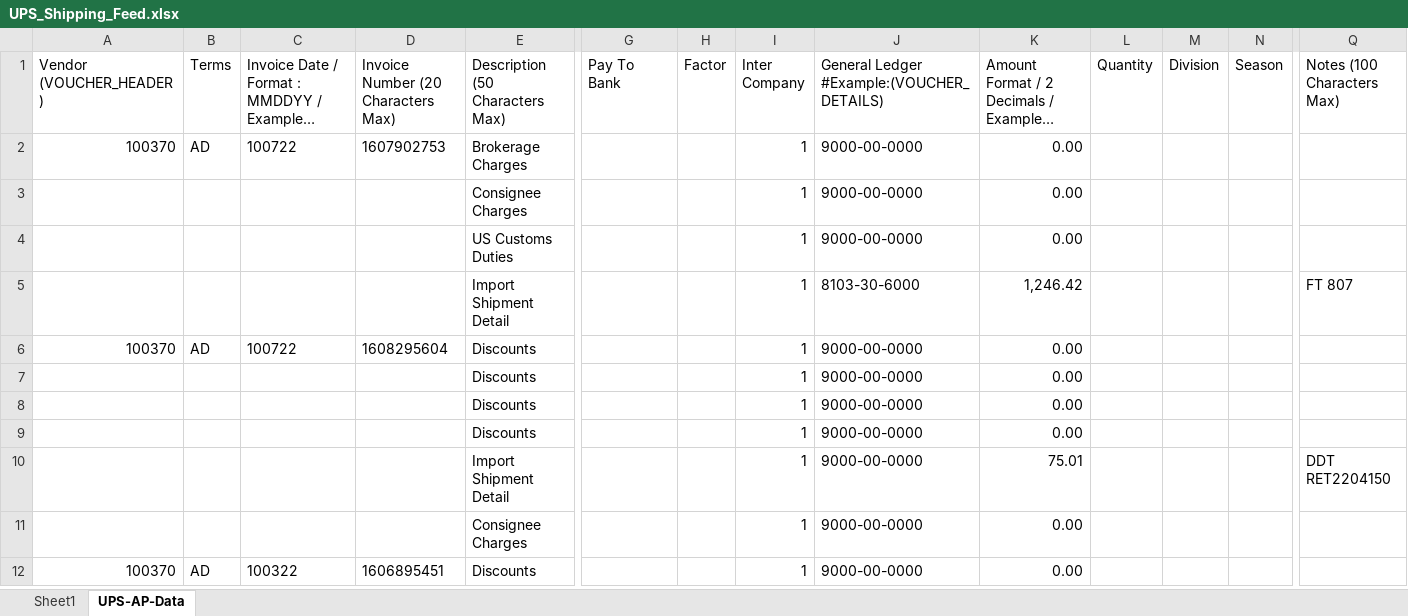
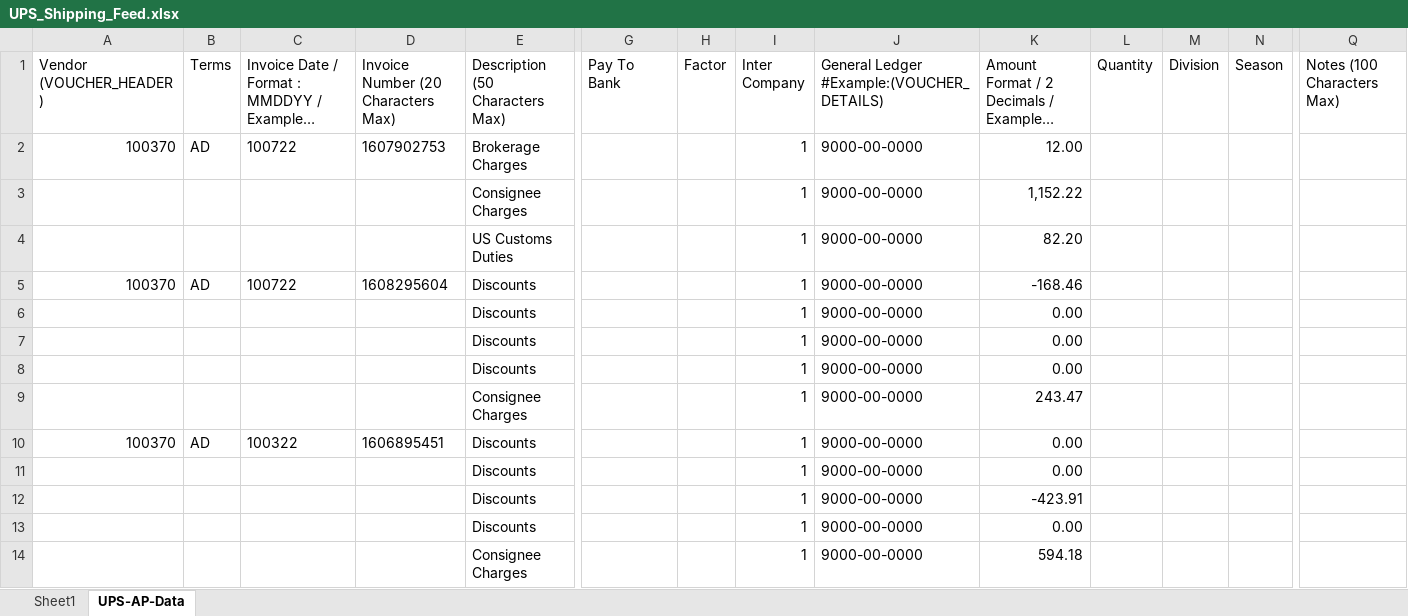
Before and after one commit to SaxonEnterprisesLLC/GH-Shipping-Python-Excel, an Excel workbook: UPS_Shipping_Feed.xlsx, sheet UPS-AP-Data, drawn as a sheet; only a part is shown, gaps mark what is left out; long unchanged cells end in …; values as stored, in another font and other column widths than the file's, no borders; removed rows and columns are numbered as before the commit, all else as after; rows hold the shown columns only; the diff covers the shown part only; the diff names each change by its address in the sheet, - before the commit and + after, or states it on an @@ line.

```diff
--- a/UPS_Shipping_Feed.xlsx (sheet UPS-AP-Data)
+++ b/UPS_Shipping_Feed.xlsx (sheet UPS-AP-Data)
-K2: 0.00
+K2: 12.00
-K3: 0.00
+K3: 1,152.22
-K4: 0.00
+K4: 82.20
-row 5:  |  |  |  | Import Shipment Detail |  |  | 1 | 8103-30-6000 | 1,246.42 |  |  |  | FT 807
-K5: 0.00
+K5: -168.46
-row 10:  |  |  |  | Import Shipment Detail |  |  | 1 | 9000-00-0000 | 75.01 |  |  |  | DDT RET2204150
-K9: 0.00
+K9: 243.47
@@ row 25 moved to row 11: Discounts @@
+row 12:  |  |  |  | Discounts |  |  | 1 | 9000-00-0000 | -423.91
@@ row 32 moved to row 13: Discounts @@
+row 14:  |  |  |  | Consignee Charges |  |  | 1 | 9000-00-0000 | 594.18
```
Also changed, not shown: 32 added rows, 57 removed rows, 19 moved rows and 19 edited cells elsewhere in this sheet, sheet Sheet1, ._FedEx_Shipping_Feed.xlsx, ._UPS_Shipping_Feed.xlsx, 16 other files.
